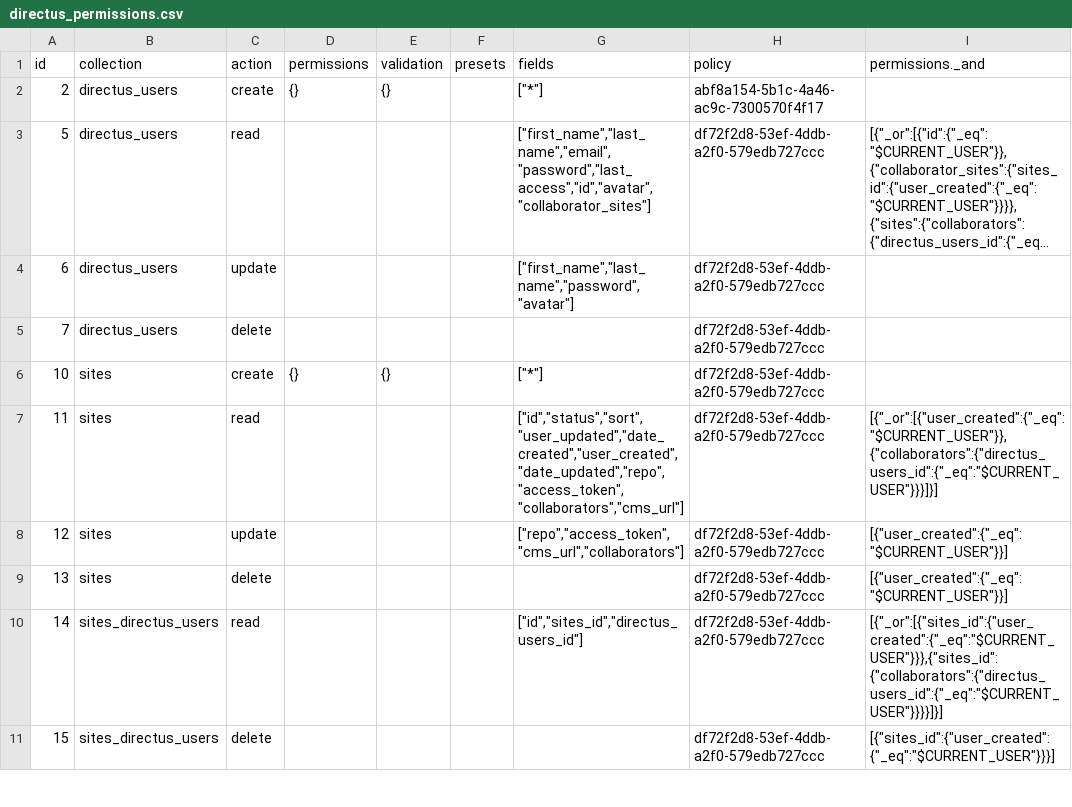
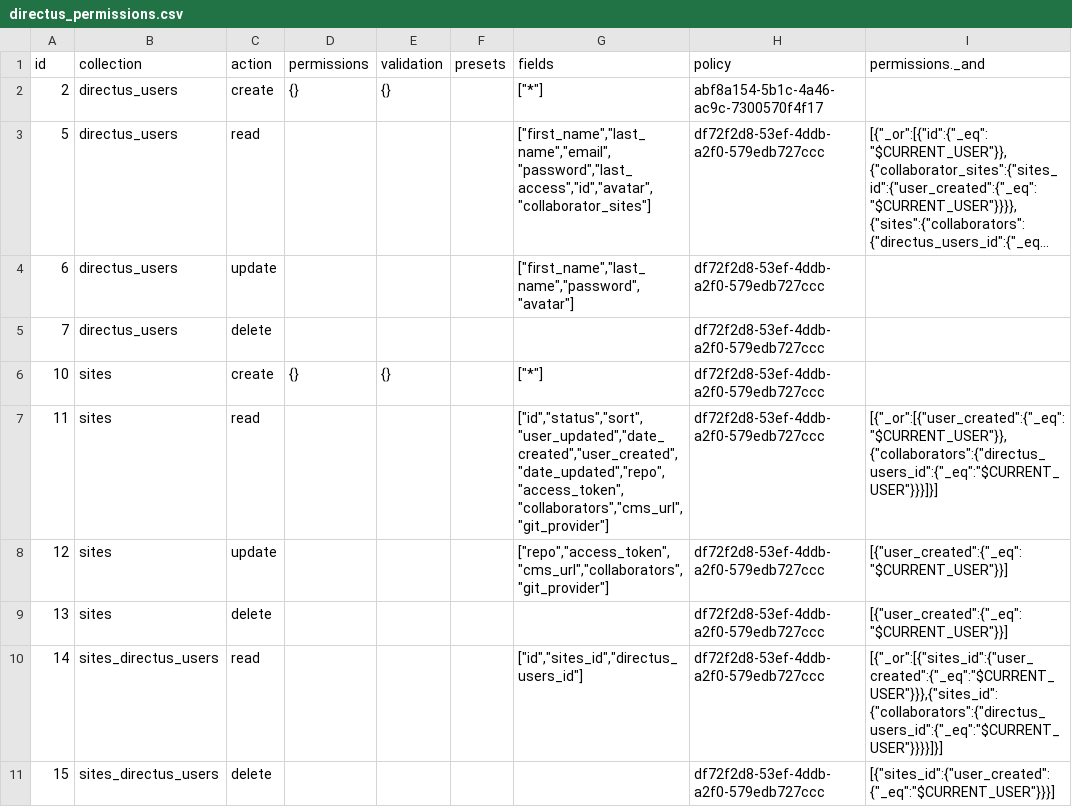
Before and after one commit to decapbridge/decapbridge-api, a CSV file: config/directus_permissions.csv, drawn as a sheet; only a part is shown; long unchanged cells end in ….

Commit message:
Add git provider field

```diff
--- a/config/directus_permissions.csv
+++ b/config/directus_permissions.csv
@@ -6,4 +6,4 @@
 10,"sites","create","{}","{}",,"[""*""]","df72f2d8-53ef-4ddb-a2f0-579edb727ccc",
-11,"sites","read",,,,"[""id"",""status"",""sort"",""user_updated"",""date_created"",""user_created"",""date_updated"",""repo"",""access_token"",""collaborators"",""cms_url""]","df72f2d8-53ef-4ddb-a2f0-579edb727ccc","[{""_or"":[{""user_created"":{""_eq"":""$CURRENT_USER""}},{""collaborators"":{""directus_users_id"":{""_eq"":""$CURRENT_USER""}}}]}]"
-12,"sites","update",,,,"[""repo"",""access_token"",""cms_url"",""collaborators""]","df72f2d8-53ef-4ddb-a2f0-579edb727ccc","[{""user_created"":{""_eq"":""$CURRENT_USER""}}]"
+11,"sites","read",,,,"[""id"",""status"",""sort"",""user_updated"",""date_created"",""user_created"",""date_updated"",""repo"",""access_token"",""collaborators"",""cms_url"",""git_provider""]","df72f2d8-53ef-4ddb-a2f0-579edb727ccc","[{""_or"":[{""user_created"":{""_eq"":""$CURRENT_USER""}},{""collaborators"":{""directus_users_id"":{""_eq"":""$CURRENT_USER""}}}]}]"
+12,"sites","update",,,,"[""repo"",""access_token"",""cms_url"",""collaborators"",""git_provider""]","df72f2d8-53ef-4ddb-a2f0-579edb727ccc","[{""user_created"":{""_eq"":""$CURRENT_USER""}}]"
 13,"sites","delete",,,,,"df72f2d8-53ef-4ddb-a2f0-579edb727ccc","[{""user_created"":{""_eq"":""$CURRENT_USER""}}]"
```
Also changed, not shown: 2 other files.
